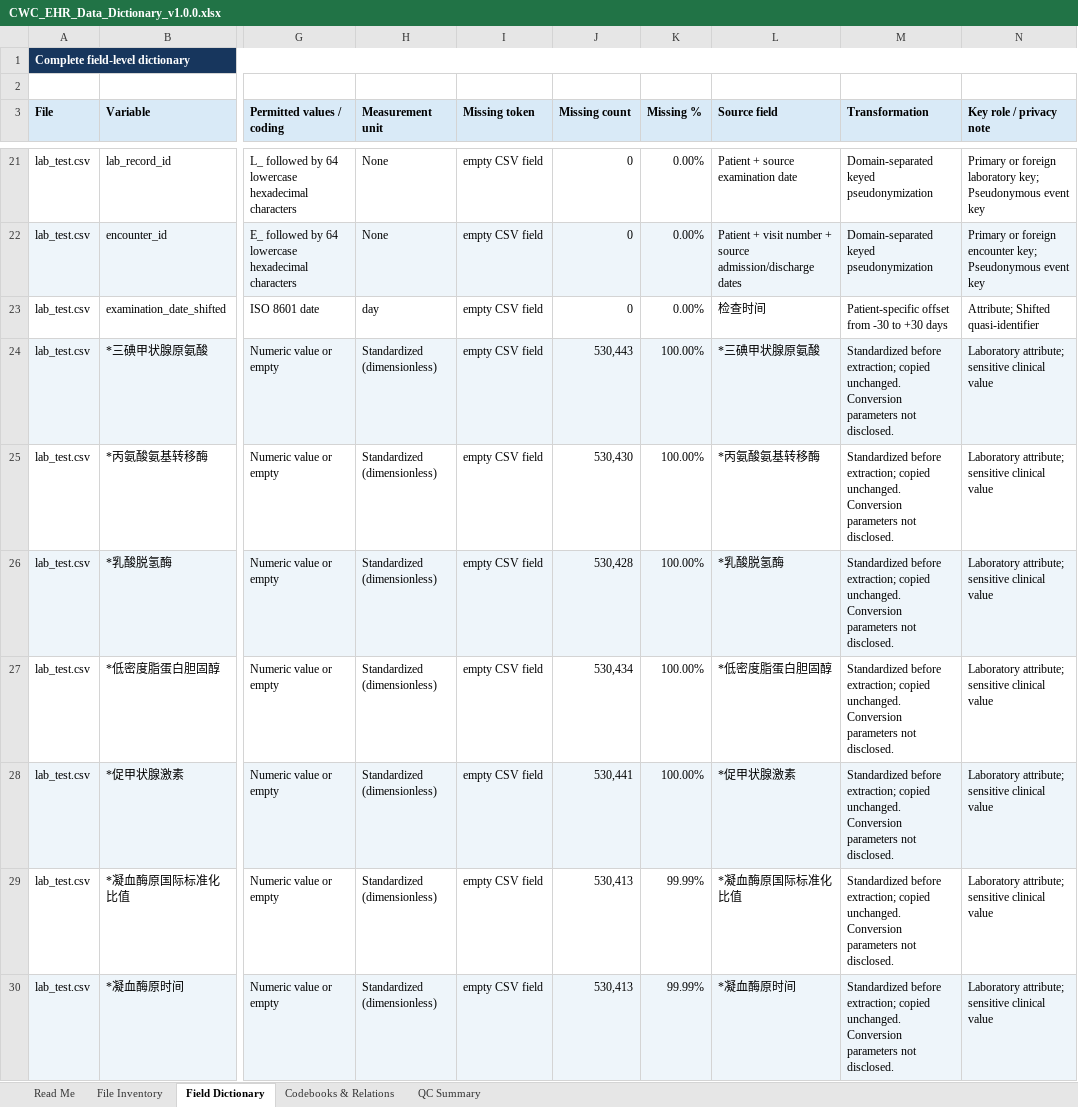
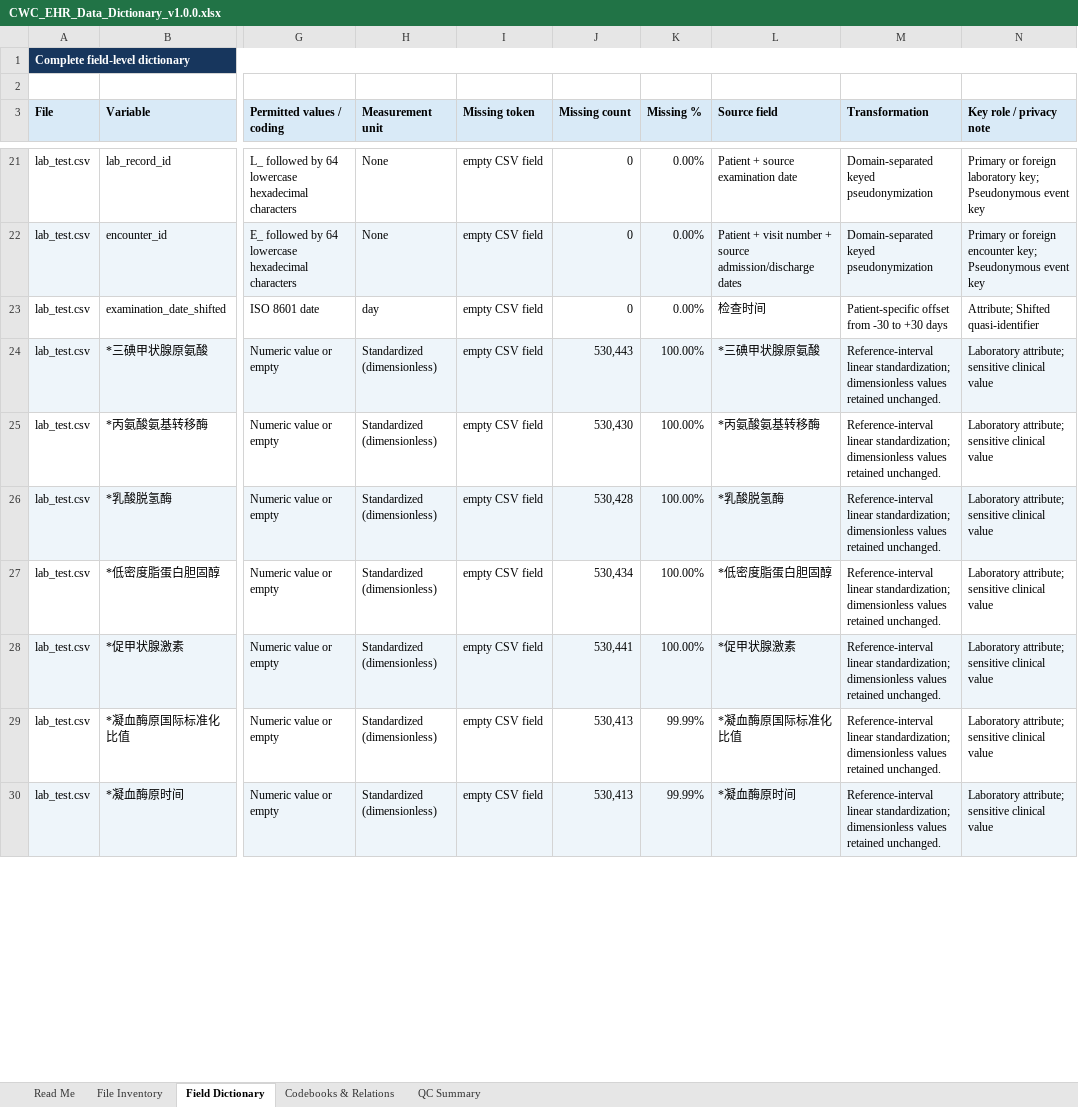
Before and after one commit to YanzeLIPub/CWC-EHR, an Excel workbook: outputs/CWC_EHR_Data_Dictionary_v1.0.0.xlsx, sheet Field Dictionary, drawn as a sheet; only a part is shown, gaps mark what is left out; values as stored, in another font and other column widths than the file's, no borders; the diff covers the shown part only; the diff names each change by its address in the sheet, - before the commit and + after, or states it on an @@ line.

Commit message:
Document reference-interval standardization and validated laboratory results

```diff
--- a/outputs/CWC_EHR_Data_Dictionary_v1.0.0.xlsx (sheet Field Dictionary)
+++ b/outputs/CWC_EHR_Data_Dictionary_v1.0.0.xlsx (sheet Field Dictionary)
-M24:M30 (Transformation): Standardized before extraction; copied unchanged. Conversion parameters not disclosed.
+M24:M30 (Transformation): Reference-interval linear standardization; dimensionless values retained unchanged.
```
Also changed, not shown: 764 edited cells elsewhere in this sheet, sheet Read Me, outputs/Laboratory_Metadata_and_Eligibility.xlsx, 35 other files.
